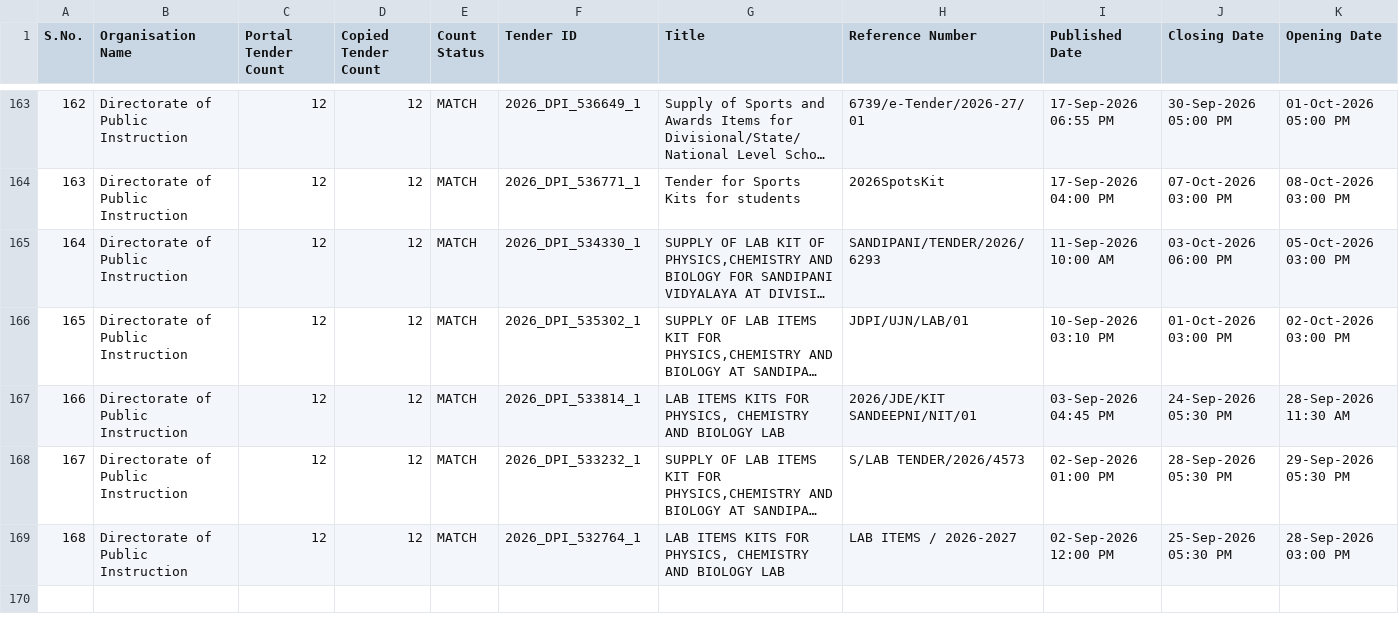
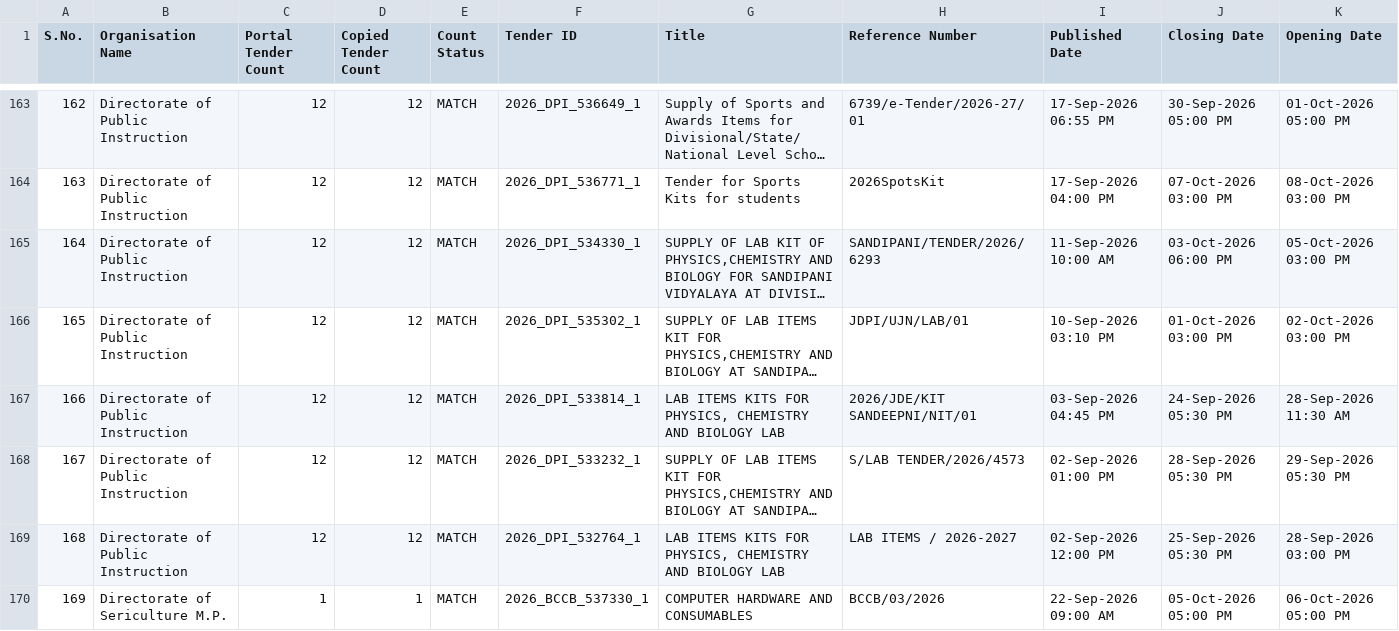
Before and after one commit to esign2015/mp-tenders, a CSV file: organisation_tenders.csv, drawn as a sheet; only a part is shown, gaps mark what is left out; long unchanged cells end in …; rows hold the shown columns only; the diff names each change by its address in the sheet, - before the commit and + after, or states it on an @@ line.

```diff
--- a/organisation_tenders.csv
+++ b/organisation_tenders.csv
+row 170: 169 | Directorate of Sericulture M.P. | 1 | 1 | MATCH | 2026_BCCB_537330_1 | COMPUTER HARDWARE AND CONSUMABLES | BCCB/03/2026 | 22-Sep-2026 09:00 AM | 05-Oct-2026 05:00 PM | 06-Oct-2026 05:00 PM
```
Also changed, not shown: 1 other file.
